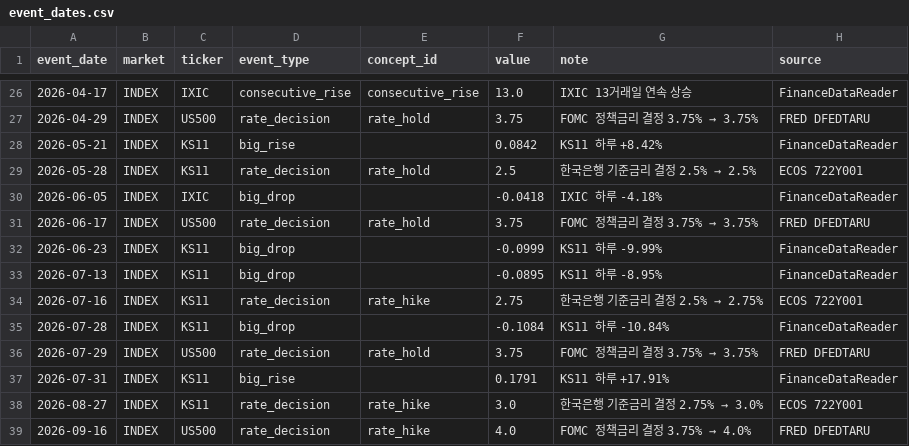
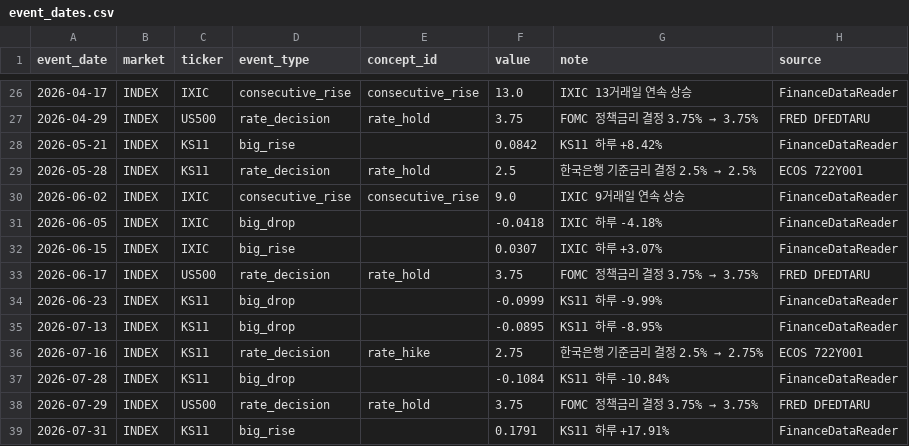
Before and after one commit to capstone-moneymate/moneymate, a CSV file: db/seeds/event_dates.csv, drawn as a sheet; only a part is shown, gaps mark what is left out; the shorter side is filled out with more unchanged rows.

```diff
--- a/db/seeds/event_dates.csv
+++ b/db/seeds/event_dates.csv
@@ -29,3 +29,5 @@ event_date,market,ticker,event_type,concept_id,value,note,source
 2026-05-28,INDEX,KS11,rate_decision,rate_hold,2.5,한국은행 기준금리 결정 2.5% → 2.5%,ECOS 722Y001
+2026-06-02,INDEX,IXIC,consecutive_rise,consecutive_rise,9.0,IXIC 9거래일 연속 상승,FinanceDataReader
 2026-06-05,INDEX,IXIC,big_drop,,-0.0418,IXIC 하루 -4.18%,FinanceDataReader
+2026-06-15,INDEX,IXIC,big_rise,,0.0307,IXIC 하루 +3.07%,FinanceDataReader
 2026-06-17,INDEX,US500,rate_decision,rate_hold,3.75,FOMC 정책금리 결정 3.75% → 3.75%,FRED DFEDTARU
```
Also changed, not shown: 3 other files.
